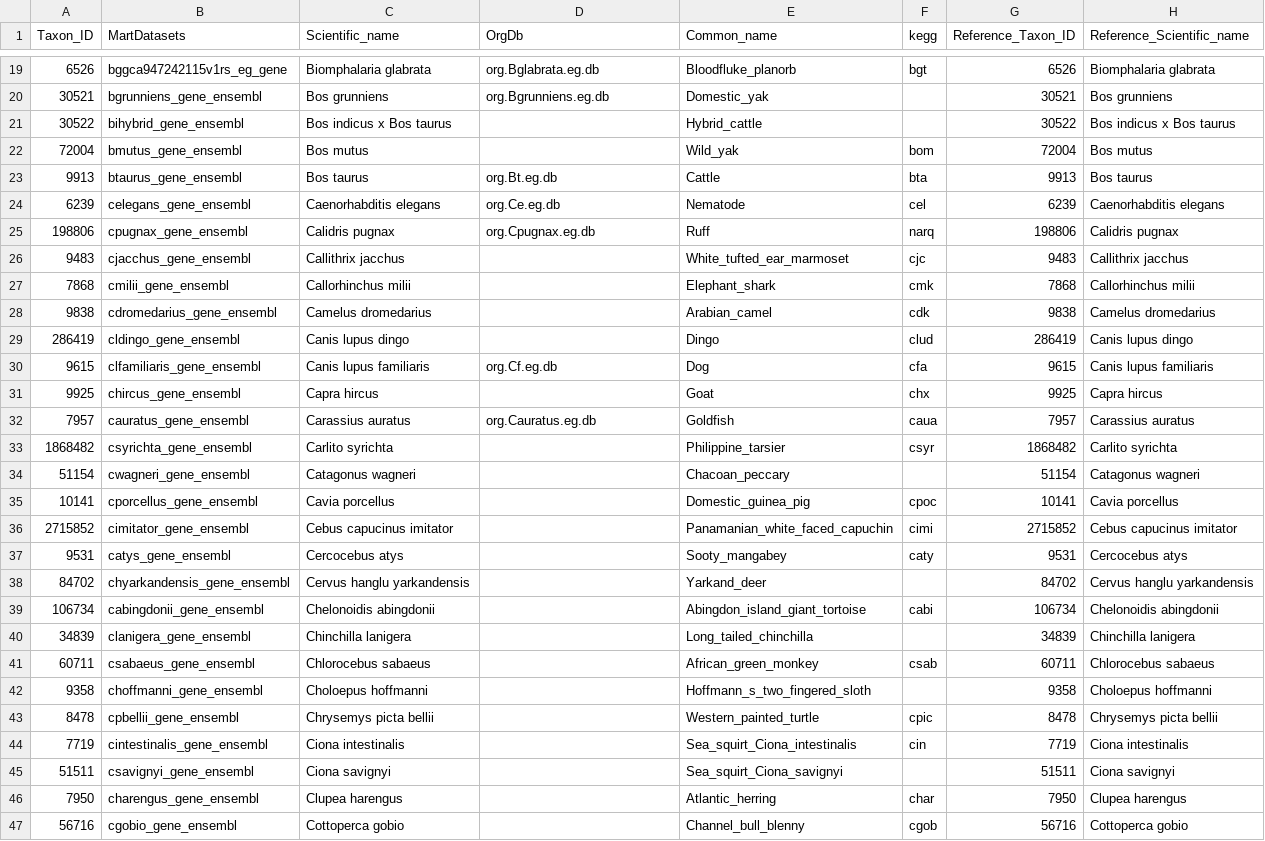
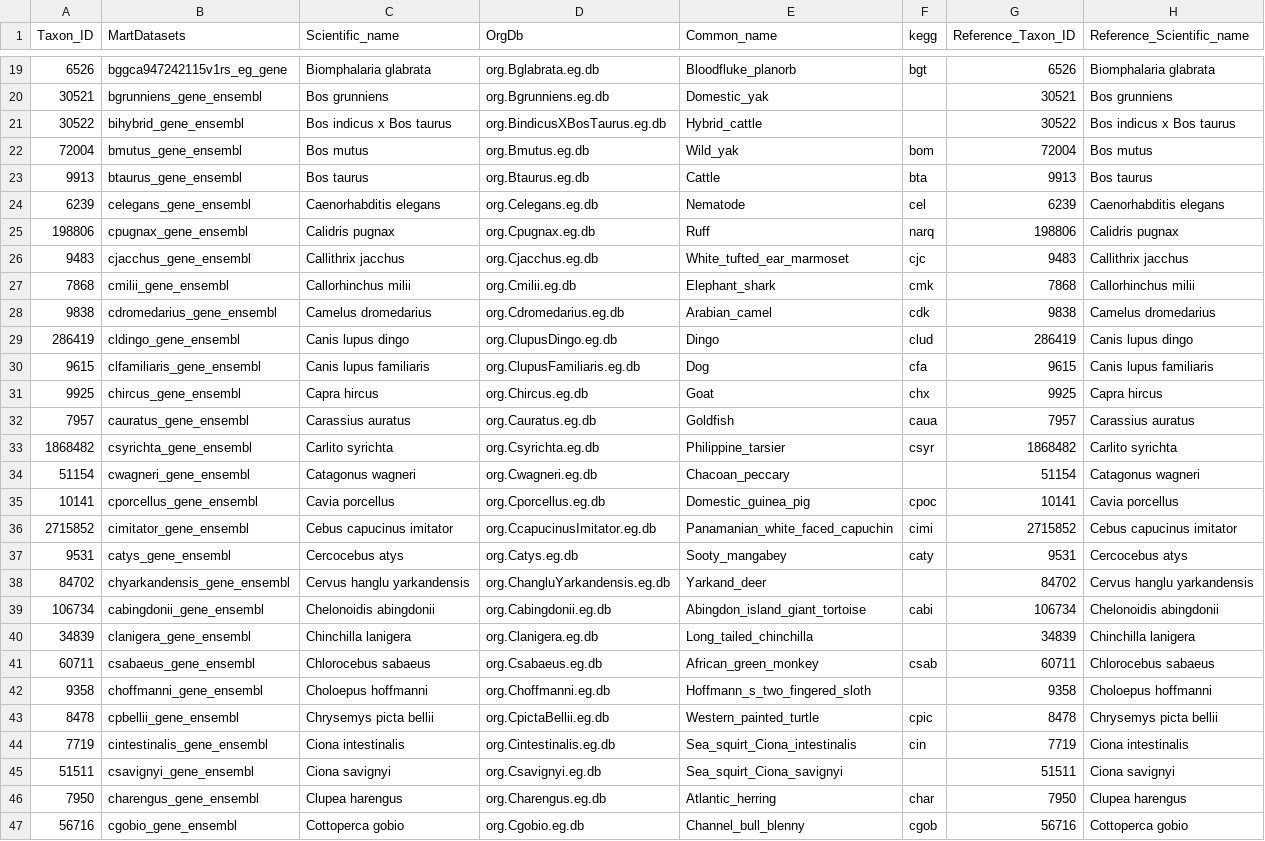
Before and after one commit to patrick-douglas/MTD-Explorer, a CSV file: HostSpecies.csv, drawn as a sheet; only a part is shown, gaps mark what is left out; the diff covers the shown part only; the diff names each change by its address in the sheet, - before the commit and + after, or states it on an @@ line.

Commit message:
update for HostSpecies.csv

```diff
--- a/HostSpecies.csv
+++ b/HostSpecies.csv
-D21 (OrgDb): (empty)
+D21 (OrgDb): org.BindicusXBosTaurus.eg.db
-D22 (OrgDb): (empty)
+D22 (OrgDb): org.Bmutus.eg.db
-D23 (OrgDb): org.Bt.eg.db
+D23 (OrgDb): org.Btaurus.eg.db
-D24 (OrgDb): org.Ce.eg.db
+D24 (OrgDb): org.Celegans.eg.db
-D26 (OrgDb): (empty)
+D26 (OrgDb): org.Cjacchus.eg.db
-D27 (OrgDb): (empty)
+D27 (OrgDb): org.Cmilii.eg.db
-D28 (OrgDb): (empty)
+D28 (OrgDb): org.Cdromedarius.eg.db
-D29 (OrgDb): (empty)
+D29 (OrgDb): org.ClupusDingo.eg.db
-D30 (OrgDb): org.Cf.eg.db
+D30 (OrgDb): org.ClupusFamiliaris.eg.db
-D31 (OrgDb): (empty)
+D31 (OrgDb): org.Chircus.eg.db
-D33 (OrgDb): (empty)
+D33 (OrgDb): org.Csyrichta.eg.db
-D34 (OrgDb): (empty)
+D34 (OrgDb): org.Cwagneri.eg.db
-D35 (OrgDb): (empty)
+D35 (OrgDb): org.Cporcellus.eg.db
-D36 (OrgDb): (empty)
+D36 (OrgDb): org.CcapucinusImitator.eg.db
-D37 (OrgDb): (empty)
+D37 (OrgDb): org.Catys.eg.db
-D38 (OrgDb): (empty)
+D38 (OrgDb): org.ChangluYarkandensis.eg.db
-D39 (OrgDb): (empty)
+D39 (OrgDb): org.Cabingdonii.eg.db
-D40 (OrgDb): (empty)
+D40 (OrgDb): org.Clanigera.eg.db
-D41 (OrgDb): (empty)
+D41 (OrgDb): org.Csabaeus.eg.db
-D42 (OrgDb): (empty)
+D42 (OrgDb): org.Choffmanni.eg.db
-D43 (OrgDb): (empty)
+D43 (OrgDb): org.CpictaBellii.eg.db
-D44 (OrgDb): (empty)
+D44 (OrgDb): org.Cintestinalis.eg.db
-D45 (OrgDb): (empty)
+D45 (OrgDb): org.Csavignyi.eg.db
-D46 (OrgDb): (empty)
+D46 (OrgDb): org.Charengus.eg.db
-D47 (OrgDb): (empty)
+D47 (OrgDb): org.Cgobio.eg.db
```
Also changed, not shown: 3 edited cells elsewhere in this file.
